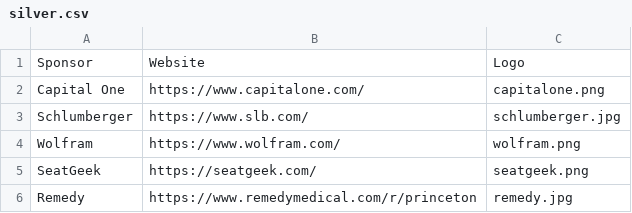
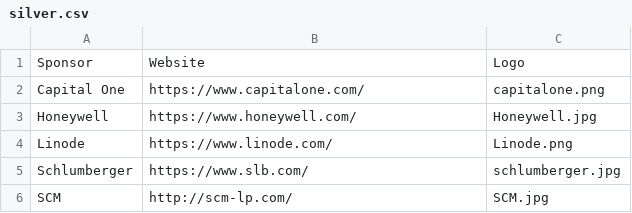
Before and after one commit to hackprinceton/static-f17, a CSV file: _data/tiers/silver.csv, drawn as a sheet.

```diff
--- a/_data/tiers/silver.csv
+++ b/_data/tiers/silver.csv
@@ -2,5 +2,5 @@ Sponsor,Website,Logo
 Capital One,https://www.capitalone.com/,capitalone.png
+Honeywell,https://www.honeywell.com/,Honeywell.jpg
+Linode,https://www.linode.com/,Linode.png
 Schlumberger,https://www.slb.com/,schlumberger.jpg
-Wolfram,https://www.wolfram.com/,wolfram.png
-SeatGeek,https://seatgeek.com/,seatgeek.png
-Remedy,https://www.remedymedical.com/r/princeton,remedy.jpg
+SCM,http://scm-lp.com/,SCM.jpg
```
Also changed, not shown: 51 other files.
